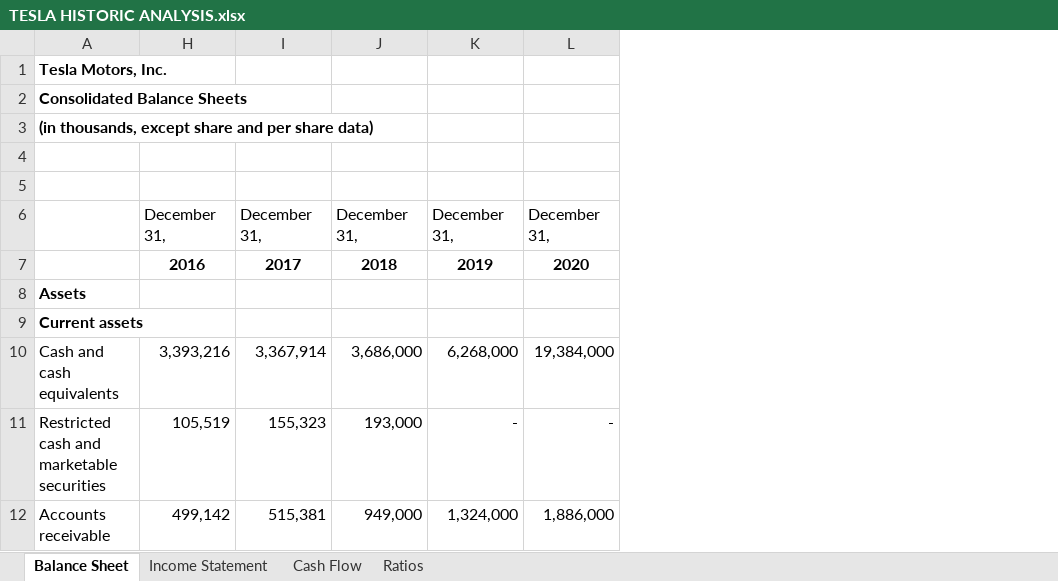
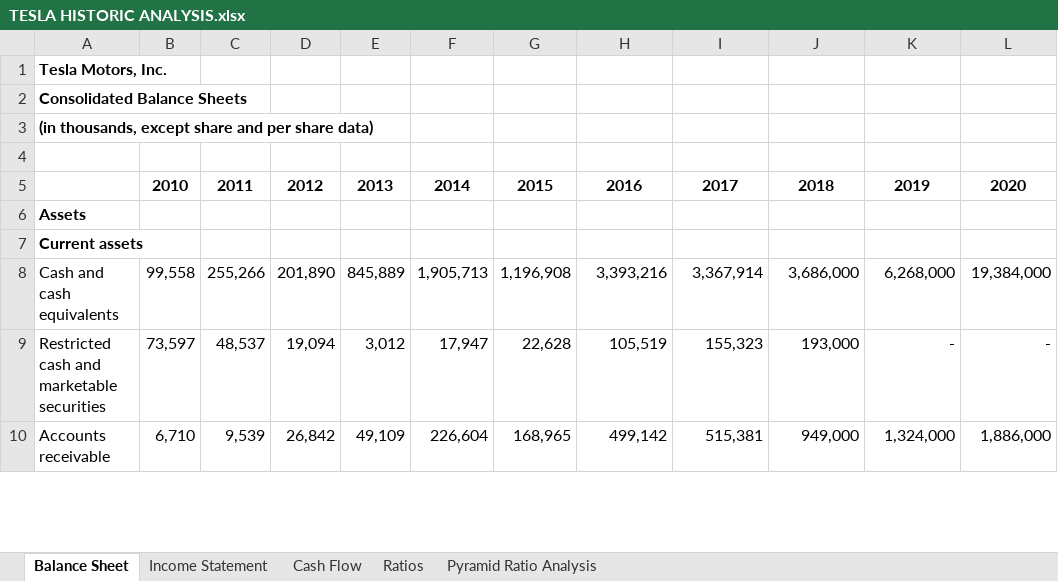
Before and after one commit to tiagomdv/TESLA-ANALYSIS, an Excel workbook: TESLA HISTORIC ANALYSIS.xlsx, sheet Balance Sheet, drawn as a sheet; only a part is shown; values as stored, in another font and other column widths than the file's, no borders; removed rows and columns are numbered as before the commit, all else as after; the diff names each change by its address in the sheet, - before the commit and + after, or states it on an @@ line.

Commit message:
Pyramid of Ratios

```diff
--- a/TESLA HISTORIC ANALYSIS.xlsx (sheet Balance Sheet)
+++ b/TESLA HISTORIC ANALYSIS.xlsx (sheet Balance Sheet)
+sheet tab: Pyramid Ratio Analysis
@@ column B unhidden, rows 5-10: 2010 |  |  | 99,558 | 73,597 | 6,710 @@
@@ column C unhidden, rows 5-10: 2011 |  |  | 255,266 | 48,537 | 9,539 @@
@@ column D unhidden, rows 5-10: 2012 |  |  | 201,890 | 19,094 | 26,842 @@
@@ column E unhidden, rows 5-10: 2013 |  |  | 845,889 | 3,012 | 49,109 @@
@@ column F unhidden, rows 5-10: 2014 |  |  | 1,905,713 | 17,947 | 226,604 @@
@@ column G unhidden, rows 5-10: 2015 |  |  | 1,196,908 | 22,628 | 168,965 @@
-row 5: (empty)
-row 6:  | December 31, | December 31, | December 31, | December 31, | December 31,
```
Also changed, not shown: sheet Ratios, sheet Cash Flow, sheet Income Statement, formulas that keep their value, hidden cells, charts or pictures.
